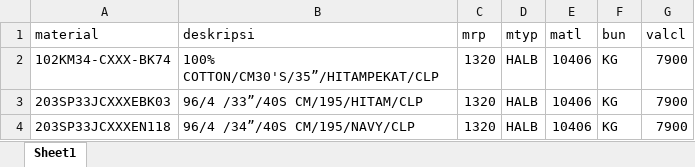
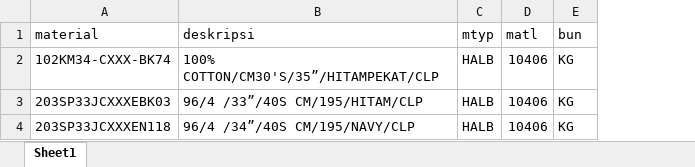
Before and after one commit to wanthook/knitting, an Excel workbook: storage/app/public/template_material.xlsx, sheet Sheet1, drawn as a sheet; values as stored, in another font and other column widths than the file's, no borders; the diff names each change by its address in the sheet, - before the commit and + after, or states it on an @@ line.

```diff
--- a/storage/app/public/template_material.xlsx (sheet Sheet1)
+++ b/storage/app/public/template_material.xlsx (sheet Sheet1)
-column C (mrp), rows 2-4: all 1320
-column G (valcl), rows 2-4: all 7900
```
Also changed, not shown: 13 other files.
